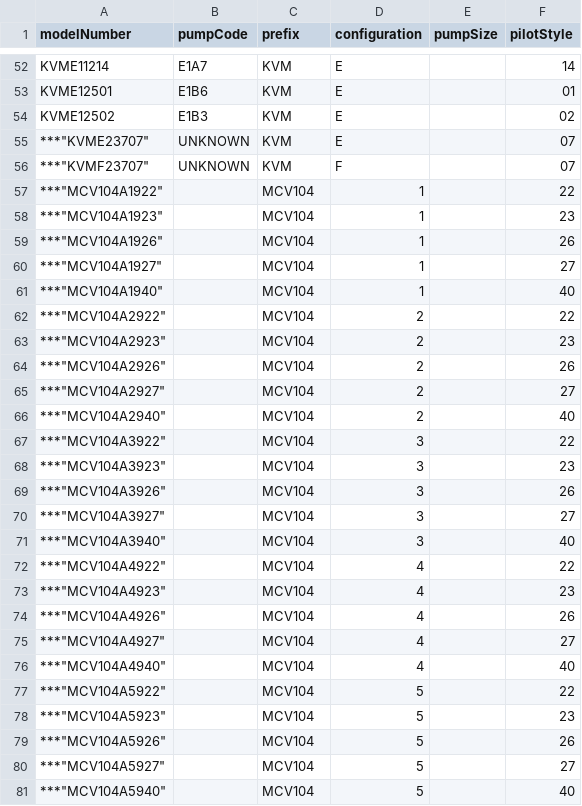
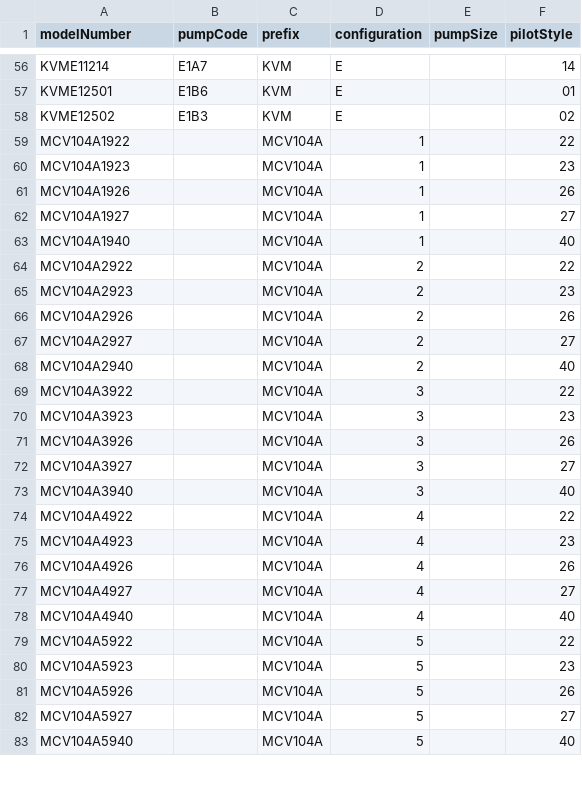
Before and after one commit to busma13/McGowan-Controls, a CSV file: EDC.csv, drawn as a sheet; only a part is shown, gaps mark what is left out; the diff covers the shown part only.

Commit message:
Update EDC.csv

```diff
--- a/EDC.csv
+++ b/EDC.csv
@@ -54,28 +58,26 @@
 "KVME12502","E1B3","KVM","E","","02"
-***"KVME23707","UNKNOWN","KVM","E","","07"
-***"KVMF23707","UNKNOWN","KVM","F","","07"
-***"MCV104A1922","","MCV104","1","","22"
-***"MCV104A1923","","MCV104","1","","23"
-***"MCV104A1926","","MCV104","1","","26"
-***"MCV104A1927","","MCV104","1","","27"
-***"MCV104A1940","","MCV104","1","","40"
-***"MCV104A2922","","MCV104","2","","22"
-***"MCV104A2923","","MCV104","2","","23"
-***"MCV104A2926","","MCV104","2","","26"
-***"MCV104A2927","","MCV104","2","","27"
-***"MCV104A2940","","MCV104","2","","40"
-***"MCV104A3922","","MCV104","3","","22"
-***"MCV104A3923","","MCV104","3","","23"
-***"MCV104A3926","","MCV104","3","","26"
-***"MCV104A3927","","MCV104","3","","27"
-***"MCV104A3940","","MCV104","3","","40"
-***"MCV104A4922","","MCV104","4","","22"
-***"MCV104A4923","","MCV104","4","","23"
-***"MCV104A4926","","MCV104","4","","26"
-***"MCV104A4927","","MCV104","4","","27"
-***"MCV104A4940","","MCV104","4","","40"
-***"MCV104A5922","","MCV104","5","","22"
-***"MCV104A5923","","MCV104","5","","23"
-***"MCV104A5926","","MCV104","5","","26"
-***"MCV104A5927","","MCV104","5","","27"
-***"MCV104A5940","","MCV104","5","","40"
+"MCV104A1922","","MCV104A","1","","22"
+"MCV104A1923","","MCV104A","1","","23"
+"MCV104A1926","","MCV104A","1","","26"
+"MCV104A1927","","MCV104A","1","","27"
+"MCV104A1940","","MCV104A","1","","40"
+"MCV104A2922","","MCV104A","2","","22"
+"MCV104A2923","","MCV104A","2","","23"
+"MCV104A2926","","MCV104A","2","","26"
+"MCV104A2927","","MCV104A","2","","27"
+"MCV104A2940","","MCV104A","2","","40"
+"MCV104A3922","","MCV104A","3","","22"
+"MCV104A3923","","MCV104A","3","","23"
+"MCV104A3926","","MCV104A","3","","26"
+"MCV104A3927","","MCV104A","3","","27"
+"MCV104A3940","","MCV104A","3","","40"
+"MCV104A4922","","MCV104A","4","","22"
+"MCV104A4923","","MCV104A","4","","23"
+"MCV104A4926","","MCV104A","4","","26"
+"MCV104A4927","","MCV104A","4","","27"
+"MCV104A4940","","MCV104A","4","","40"
+"MCV104A5922","","MCV104A","5","","22"
+"MCV104A5923","","MCV104A","5","","23"
+"MCV104A5926","","MCV104A","5","","26"
+"MCV104A5927","","MCV104A","5","","27"
+"MCV104A5940","","MCV104A","5","","40"
```
Also changed, not shown: 5 added rows, 1 removed row and 56 edited cells elsewhere in this file.
